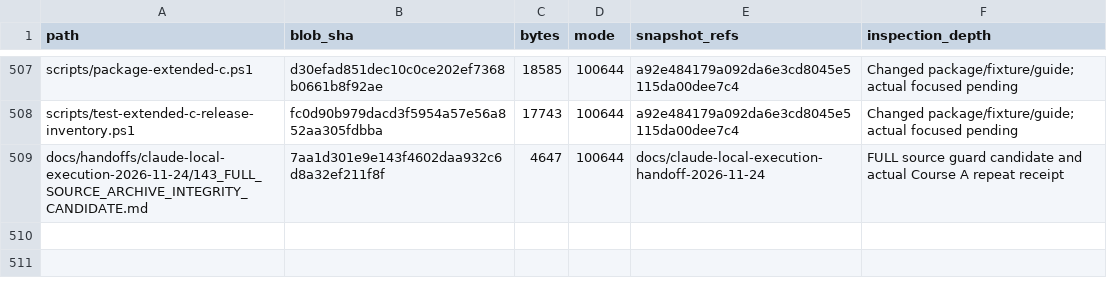
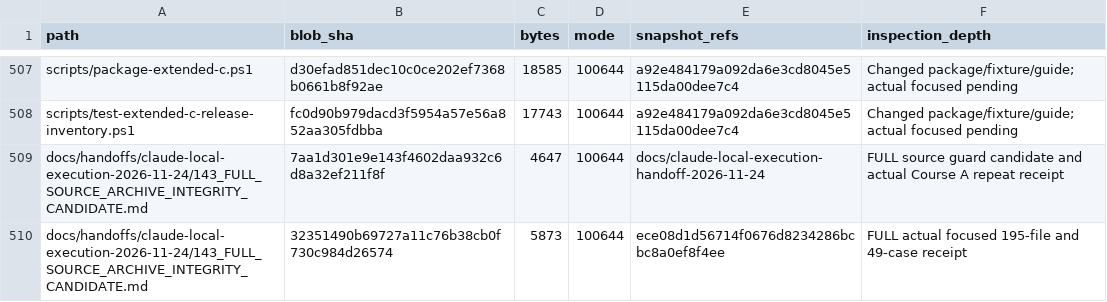
Before and after one commit to newonathe/OrgResource, a CSV file: docs/project-continuity/09_INCREMENTAL_SOURCE_INDEX.csv, drawn as a sheet; only a part is shown, gaps mark what is left out; the diff names each change by its address in the sheet, - before the commit and + after, or states it on an @@ line.

Commit message:
docs: reconcile full source archive terminal receipt

```diff
--- a/docs/project-continuity/09_INCREMENTAL_SOURCE_INDEX.csv
+++ b/docs/project-continuity/09_INCREMENTAL_SOURCE_INDEX.csv
+row 510: docs/handoffs/claude-local-execution-2026-11-24/143_FULL_SOURCE_ARCHIVE_INTEGRITY_CANDIDATE.md | 32351490b69727a11c76b38cb0f730c984d26574 | 5873 | 100644 | ece08d1d56714f0676d8234286bcbc8a0ef8f4ee | FULL actual focused 195-file and 49-case receipt
```
Also changed, not shown: 9 other files.
